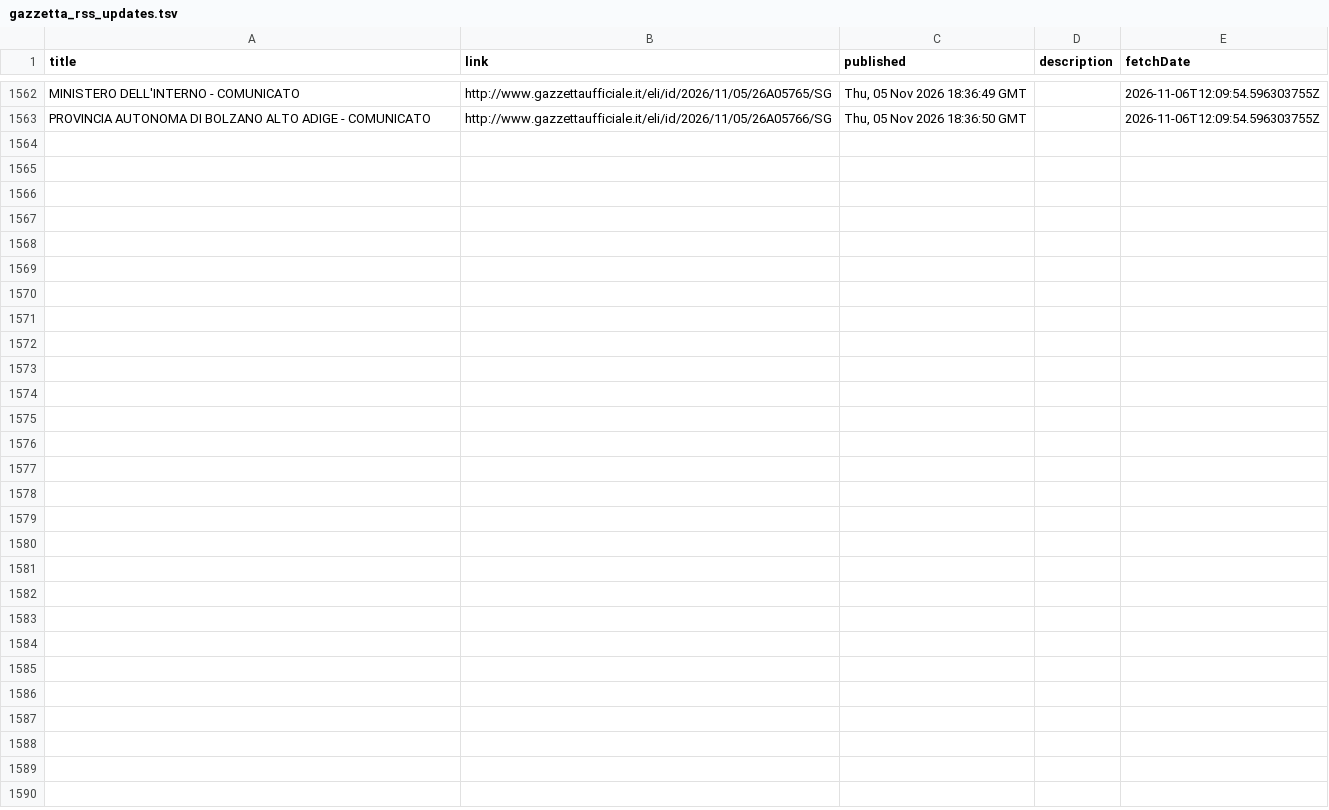
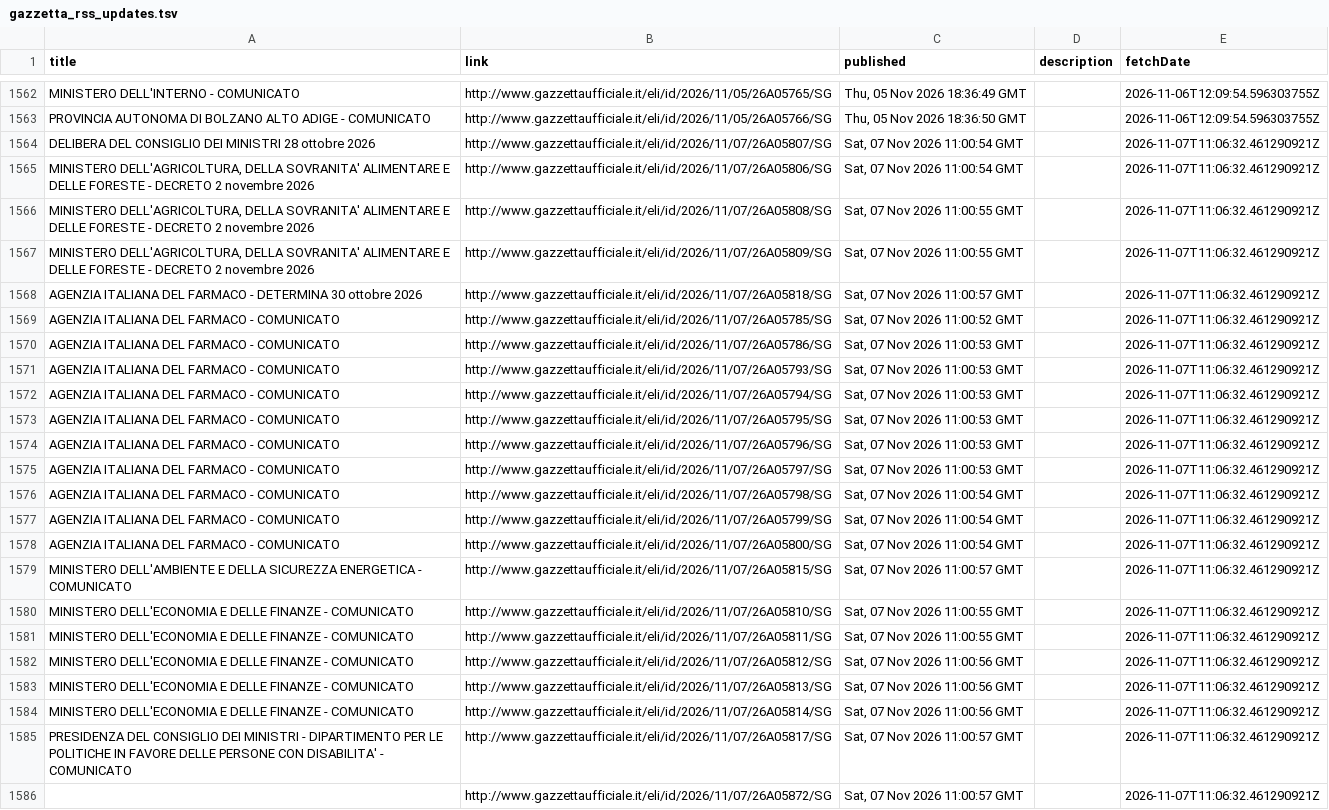
Before and after one commit to arvind088/Crawlar-gazzettaufficial, a TSV file: jena-git-project/data/clean/gazzetta_rss_updates.tsv, drawn as a sheet; only a part is shown, gaps mark what is left out.

```diff
--- a/jena-git-project/data/clean/gazzetta_rss_updates.tsv
+++ b/jena-git-project/data/clean/gazzetta_rss_updates.tsv
@@ -1563 +1563,24 @@ MINISTERO DELL'INTERNO - COMUNICATO	http://www.gazzettaufficiale.it/eli/id/2026/
 PROVINCIA AUTONOMA DI BOLZANO ALTO ADIGE - COMUNICATO	http://www.gazzettaufficiale.it/eli/id/2026/11/05/26A05766/SG	Thu, 05 Nov 2026 18:36:50 GMT		2026-11-06T12:09:54.596303755Z
+DELIBERA DEL CONSIGLIO DEI MINISTRI 28 ottobre 2026	http://www.gazzettaufficiale.it/eli/id/2026/11/07/26A05807/SG	Sat, 07 Nov 2026 11:00:54 GMT		2026-11-07T11:06:32.461290921Z
+MINISTERO DELL'AGRICOLTURA, DELLA SOVRANITA' ALIMENTARE E DELLE FORESTE - DECRETO 2 novembre 2026	http://www.gazzettaufficiale.it/eli/id/2026/11/07/26A05806/SG	Sat, 07 Nov 2026 11:00:54 GMT		2026-11-07T11:06:32.461290921Z
+MINISTERO DELL'AGRICOLTURA, DELLA SOVRANITA' ALIMENTARE E DELLE FORESTE - DECRETO 2 novembre 2026	http://www.gazzettaufficiale.it/eli/id/2026/11/07/26A05808/SG	Sat, 07 Nov 2026 11:00:55 GMT		2026-11-07T11:06:32.461290921Z
+MINISTERO DELL'AGRICOLTURA, DELLA SOVRANITA' ALIMENTARE E DELLE FORESTE - DECRETO 2 novembre 2026	http://www.gazzettaufficiale.it/eli/id/2026/11/07/26A05809/SG	Sat, 07 Nov 2026 11:00:55 GMT		2026-11-07T11:06:32.461290921Z
+AGENZIA ITALIANA DEL FARMACO - DETERMINA 30 ottobre 2026	http://www.gazzettaufficiale.it/eli/id/2026/11/07/26A05818/SG	Sat, 07 Nov 2026 11:00:57 GMT		2026-11-07T11:06:32.461290921Z
+AGENZIA ITALIANA DEL FARMACO - COMUNICATO	http://www.gazzettaufficiale.it/eli/id/2026/11/07/26A05785/SG	Sat, 07 Nov 2026 11:00:52 GMT		2026-11-07T11:06:32.461290921Z
+AGENZIA ITALIANA DEL FARMACO - COMUNICATO	http://www.gazzettaufficiale.it/eli/id/2026/11/07/26A05786/SG	Sat, 07 Nov 2026 11:00:53 GMT		2026-11-07T11:06:32.461290921Z
+AGENZIA ITALIANA DEL FARMACO - COMUNICATO	http://www.gazzettaufficiale.it/eli/id/2026/11/07/26A05793/SG	Sat, 07 Nov 2026 11:00:53 GMT		2026-11-07T11:06:32.461290921Z
+AGENZIA ITALIANA DEL FARMACO - COMUNICATO	http://www.gazzettaufficiale.it/eli/id/2026/11/07/26A05794/SG	Sat, 07 Nov 2026 11:00:53 GMT		2026-11-07T11:06:32.461290921Z
+AGENZIA ITALIANA DEL FARMACO - COMUNICATO	http://www.gazzettaufficiale.it/eli/id/2026/11/07/26A05795/SG	Sat, 07 Nov 2026 11:00:53 GMT		2026-11-07T11:06:32.461290921Z
+AGENZIA ITALIANA DEL FARMACO - COMUNICATO	http://www.gazzettaufficiale.it/eli/id/2026/11/07/26A05796/SG	Sat, 07 Nov 2026 11:00:53 GMT		2026-11-07T11:06:32.461290921Z
+AGENZIA ITALIANA DEL FARMACO - COMUNICATO	http://www.gazzettaufficiale.it/eli/id/2026/11/07/26A05797/SG	Sat, 07 Nov 2026 11:00:53 GMT		2026-11-07T11:06:32.461290921Z
+AGENZIA ITALIANA DEL FARMACO - COMUNICATO	http://www.gazzettaufficiale.it/eli/id/2026/11/07/26A05798/SG	Sat, 07 Nov 2026 11:00:54 GMT		2026-11-07T11:06:32.461290921Z
+AGENZIA ITALIANA DEL FARMACO - COMUNICATO	http://www.gazzettaufficiale.it/eli/id/2026/11/07/26A05799/SG	Sat, 07 Nov 2026 11:00:54 GMT		2026-11-07T11:06:32.461290921Z
+AGENZIA ITALIANA DEL FARMACO - COMUNICATO	http://www.gazzettaufficiale.it/eli/id/2026/11/07/26A05800/SG	Sat, 07 Nov 2026 11:00:54 GMT		2026-11-07T11:06:32.461290921Z
+MINISTERO DELL'AMBIENTE E DELLA SICUREZZA ENERGETICA - COMUNICATO	http://www.gazzettaufficiale.it/eli/id/2026/11/07/26A05815/SG	Sat, 07 Nov 2026 11:00:57 GMT		2026-11-07T11:06:32.461290921Z
+MINISTERO DELL'ECONOMIA E DELLE FINANZE - COMUNICATO	http://www.gazzettaufficiale.it/eli/id/2026/11/07/26A05810/SG	Sat, 07 Nov 2026 11:00:55 GMT		2026-11-07T11:06:32.461290921Z
+MINISTERO DELL'ECONOMIA E DELLE FINANZE - COMUNICATO	http://www.gazzettaufficiale.it/eli/id/2026/11/07/26A05811/SG	Sat, 07 Nov 2026 11:00:55 GMT		2026-11-07T11:06:32.461290921Z
+MINISTERO DELL'ECONOMIA E DELLE FINANZE - COMUNICATO	http://www.gazzettaufficiale.it/eli/id/2026/11/07/26A05812/SG	Sat, 07 Nov 2026 11:00:56 GMT		2026-11-07T11:06:32.461290921Z
+MINISTERO DELL'ECONOMIA E DELLE FINANZE - COMUNICATO	http://www.gazzettaufficiale.it/eli/id/2026/11/07/26A05813/SG	Sat, 07 Nov 2026 11:00:56 GMT		2026-11-07T11:06:32.461290921Z
+MINISTERO DELL'ECONOMIA E DELLE FINANZE - COMUNICATO	http://www.gazzettaufficiale.it/eli/id/2026/11/07/26A05814/SG	Sat, 07 Nov 2026 11:00:56 GMT		2026-11-07T11:06:32.461290921Z
+PRESIDENZA DEL CONSIGLIO DEI MINISTRI - DIPARTIMENTO PER LE POLITICHE IN FAVORE DELLE PERSONE CON DISABILITA' - COMUNICATO	http://www.gazzettaufficiale.it/eli/id/2026/11/07/26A05817/SG	Sat, 07 Nov 2026 11:00:57 GMT		2026-11-07T11:06:32.461290921Z
+	http://www.gazzettaufficiale.it/eli/id/2026/11/07/26A05872/SG	Sat, 07 Nov 2026 11:00:57 GMT		2026-11-07T11:06:32.461290921Z
```
